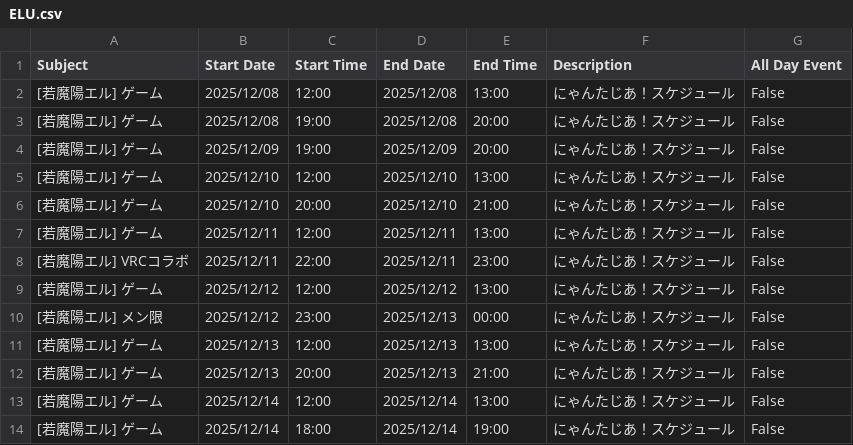
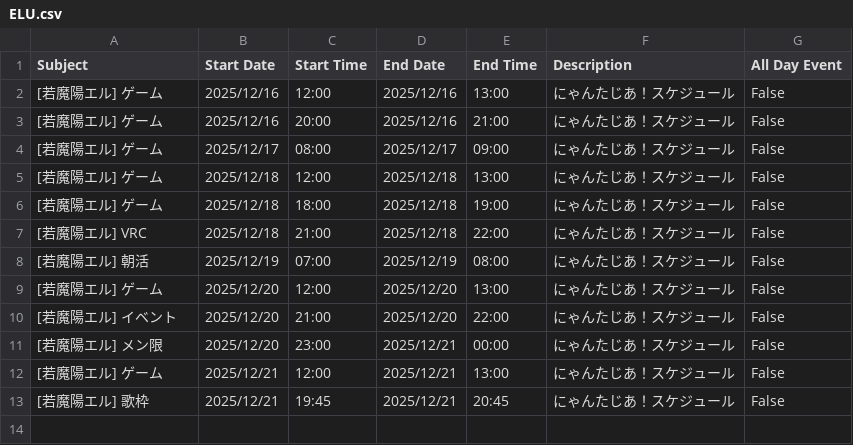
Before and after one commit to tsubomi0443/nyantasia-schedule, a CSV file: ELU.csv, drawn as a sheet.

```diff
--- a/ELU.csv
+++ b/ELU.csv
@@ -1,14 +1,13 @@
 Subject,Start Date,Start Time,End Date,End Time,Description,All Day Event
-[若魔陽エル] ゲーム,2025/12/08,12:00,2025/12/08,13:00,にゃんたじあ！スケジュール,False
-[若魔陽エル] ゲーム,2025/12/08,19:00,2025/12/08,20:00,にゃんたじあ！スケジュール,False
-[若魔陽エル] ゲーム,2025/12/09,19:00,2025/12/09,20:00,にゃんたじあ！スケジュール,False
-[若魔陽エル] ゲーム,2025/12/10,12:00,2025/12/10,13:00,にゃんたじあ！スケジュール,False
-[若魔陽エル] ゲーム,2025/12/10,20:00,2025/12/10,21:00,にゃんたじあ！スケジュール,False
-[若魔陽エル] ゲーム,2025/12/11,12:00,2025/12/11,13:00,にゃんたじあ！スケジュール,False
-[若魔陽エル] VRCコラボ,2025/12/11,22:00,2025/12/11,23:00,にゃんたじあ！スケジュール,False
-[若魔陽エル] ゲーム,2025/12/12,12:00,2025/12/12,13:00,にゃんたじあ！スケジュール,False
-[若魔陽エル] メン限,2025/12/12,23:00,2025/12/13,00:00,にゃんたじあ！スケジュール,False
-[若魔陽エル] ゲーム,2025/12/13,12:00,2025/12/13,13:00,にゃんたじあ！スケジュール,False
-[若魔陽エル] ゲーム,2025/12/13,20:00,2025/12/13,21:00,にゃんたじあ！スケジュール,False
-[若魔陽エル] ゲーム,2025/12/14,12:00,2025/12/14,13:00,にゃんたじあ！スケジュール,False
-[若魔陽エル] ゲーム,2025/12/14,18:00,2025/12/14,19:00,にゃんたじあ！スケジュール,False
+[若魔陽エル] ゲーム,2025/12/16,12:00,2025/12/16,13:00,にゃんたじあ！スケジュール,False
+[若魔陽エル] ゲーム,2025/12/16,20:00,2025/12/16,21:00,にゃんたじあ！スケジュール,False
+[若魔陽エル] ゲーム,2025/12/17,08:00,2025/12/17,09:00,にゃんたじあ！スケジュール,False
+[若魔陽エル] ゲーム,2025/12/18,12:00,2025/12/18,13:00,にゃんたじあ！スケジュール,False
+[若魔陽エル] ゲーム,2025/12/18,18:00,2025/12/18,19:00,にゃんたじあ！スケジュール,False
+[若魔陽エル] VRC,2025/12/18,21:00,2025/12/18,22:00,にゃんたじあ！スケジュール,False
+[若魔陽エル] 朝活,2025/12/19,07:00,2025/12/19,08:00,にゃんたじあ！スケジュール,False
+[若魔陽エル] ゲーム,2025/12/20,12:00,2025/12/20,13:00,にゃんたじあ！スケジュール,False
+[若魔陽エル] イベント,2025/12/20,21:00,2025/12/20,22:00,にゃんたじあ！スケジュール,False
+[若魔陽エル] メン限,2025/12/20,23:00,2025/12/21,00:00,にゃんたじあ！スケジュール,False
+[若魔陽エル] ゲーム,2025/12/21,12:00,2025/12/21,13:00,にゃんたじあ！スケジュール,False
+[若魔陽エル] 歌枠,2025/12/21,19:45,2025/12/21,20:45,にゃんたじあ！スケジュール,False
```
Also changed, not shown: ALL_MENMBER.csv, FWRI.csv, 6 other files.
